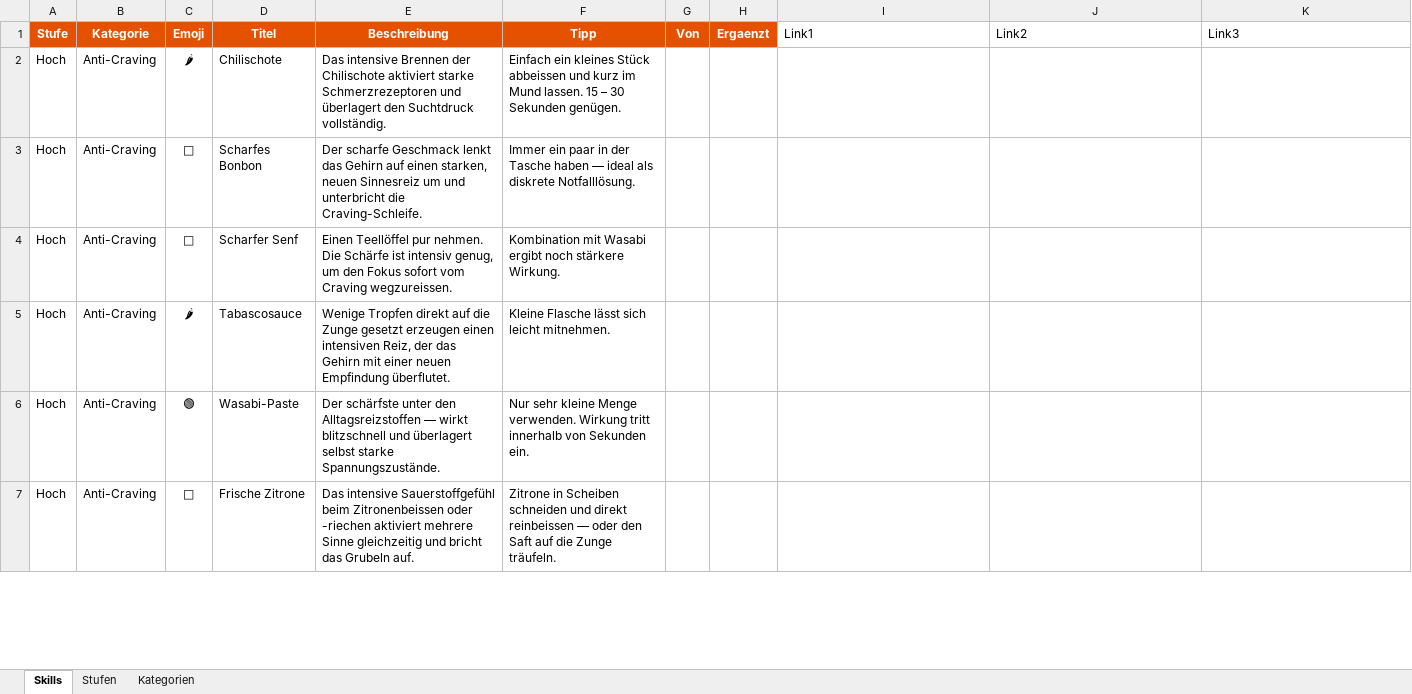
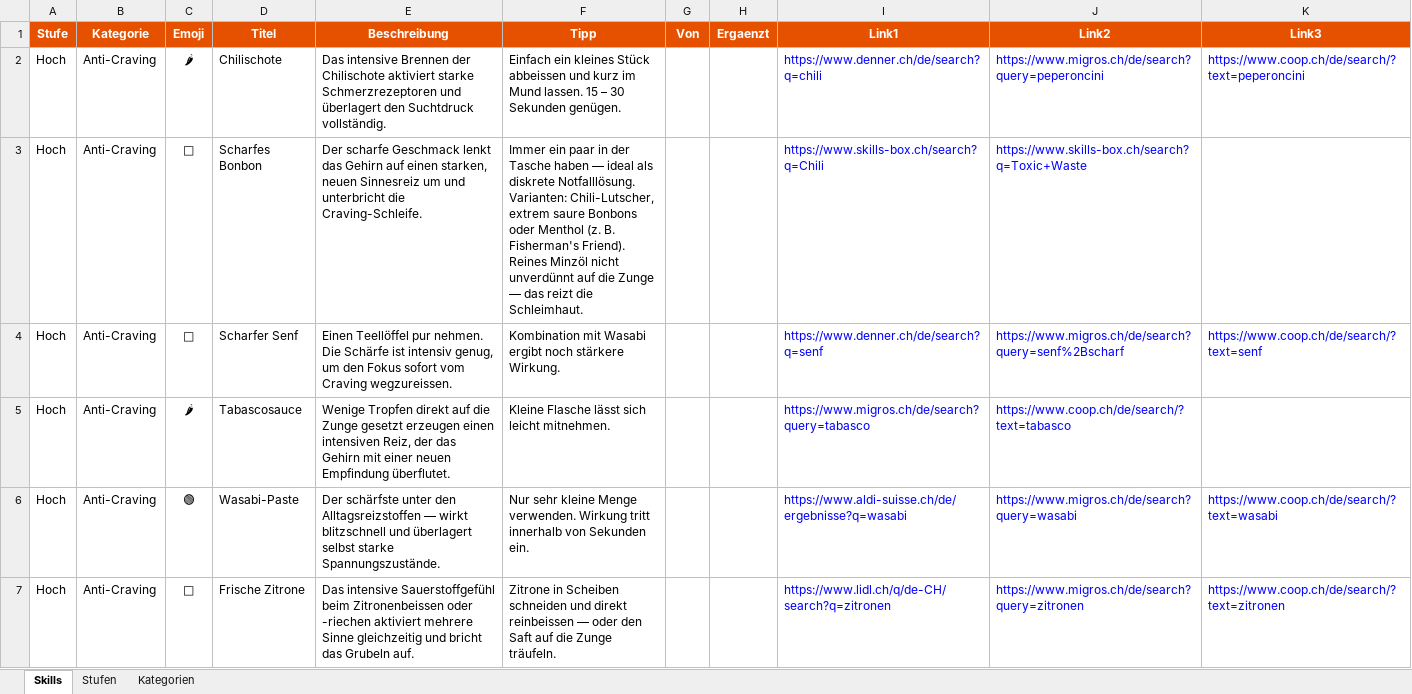
Before and after one commit to stayingclean/toolbox, an Excel workbook: skills_daten.xlsx, sheet Skills, drawn as a sheet; only a part is shown; values as stored, in another font and other column widths than the file's, no borders; the diff covers the shown part only; the diff names each change by its address in the sheet, - before the commit and + after, or states it on an @@ line.

```diff
--- a/skills_daten.xlsx (sheet Skills)
+++ b/skills_daten.xlsx (sheet Skills)
@@ I1:K1 fill: none → #E65100, bold: off → on, text colour: black → #FFFFFF, alignment: left → center @@
-I2 (Link1): (empty)
+I2 (Link1): https://www.denner.ch/de/search?q=chili
-J2 (Link2): (empty)
+J2 (Link2): https://www.migros.ch/de/search?query=peperoncini
-K2 (Link3): (empty)
+K2 (Link3): https://www.coop.ch/de/search/?text=peperoncini
-F3 (Tipp): …diskrete Notfalllösung.
+F3 (Tipp): …diskrete Notfalllösung. Varianten: Chili-Lutscher, extrem saure Bonbons oder Menthol (z. B. Fisherman's Friend). Reines Minzöl nicht unverdünnt auf die Zunge — das reizt die Schleimhaut.
-I3 (Link1): (empty)
+I3 (Link1): https://www.skills-box.ch/search?q=Chili
-J3 (Link2): (empty)
+J3 (Link2): https://www.skills-box.ch/search?q=Toxic+Waste
-I4 (Link1): (empty)
+I4 (Link1): https://www.denner.ch/de/search?q=senf
-J4 (Link2): (empty)
+J4 (Link2): https://www.migros.ch/de/search?query=senf%2Bscharf
-K4 (Link3): (empty)
+K4 (Link3): https://www.coop.ch/de/search/?text=senf
-I5 (Link1): (empty)
+I5 (Link1): https://www.migros.ch/de/search?query=tabasco
-J5 (Link2): (empty)
+J5 (Link2): https://www.coop.ch/de/search/?text=tabasco
-I6 (Link1): (empty)
+I6 (Link1): https://www.aldi-suisse.ch/de/ergebnisse?q=wasabi
-J6 (Link2): (empty)
+J6 (Link2): https://www.migros.ch/de/search?query=wasabi
-K6 (Link3): (empty)
+K6 (Link3): https://www.coop.ch/de/search/?text=wasabi
-I7 (Link1): (empty)
+I7 (Link1): https://www.lidl.ch/q/de-CH/search?q=zitronen
-J7 (Link2): (empty)
+J7 (Link2): https://www.migros.ch/de/search?query=zitronen
-K7 (Link3): (empty)
+K7 (Link3): https://www.coop.ch/de/search/?text=zitronen
```
Also changed, not shown: 11 added rows and 90 edited cells elsewhere in this sheet, 3 other files.
